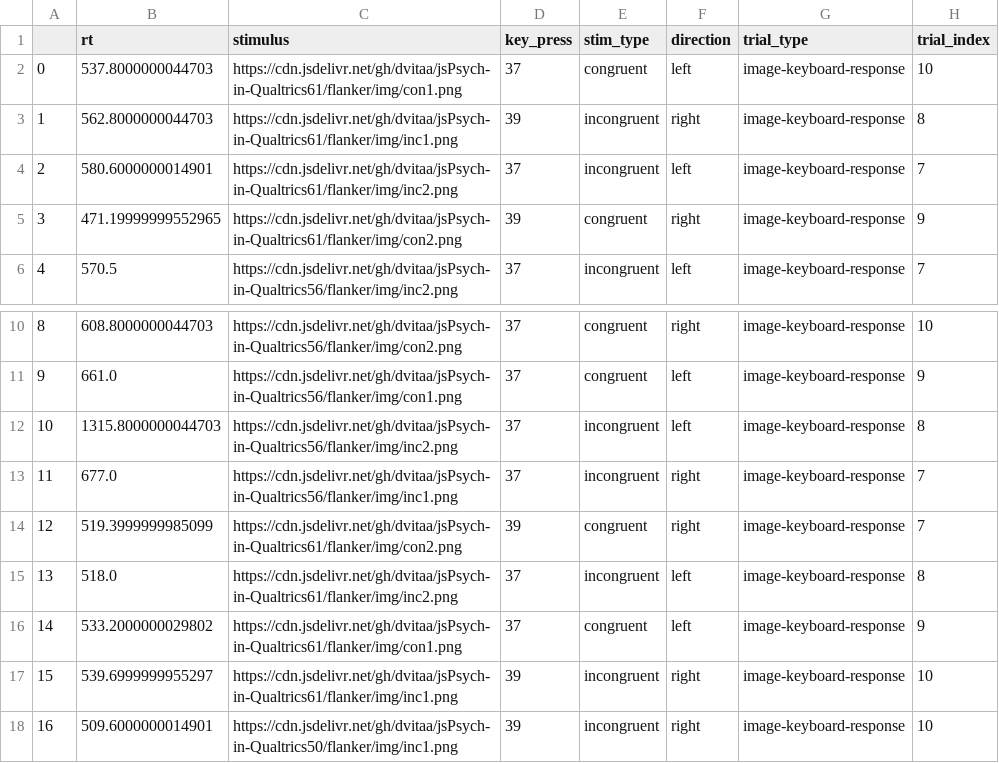
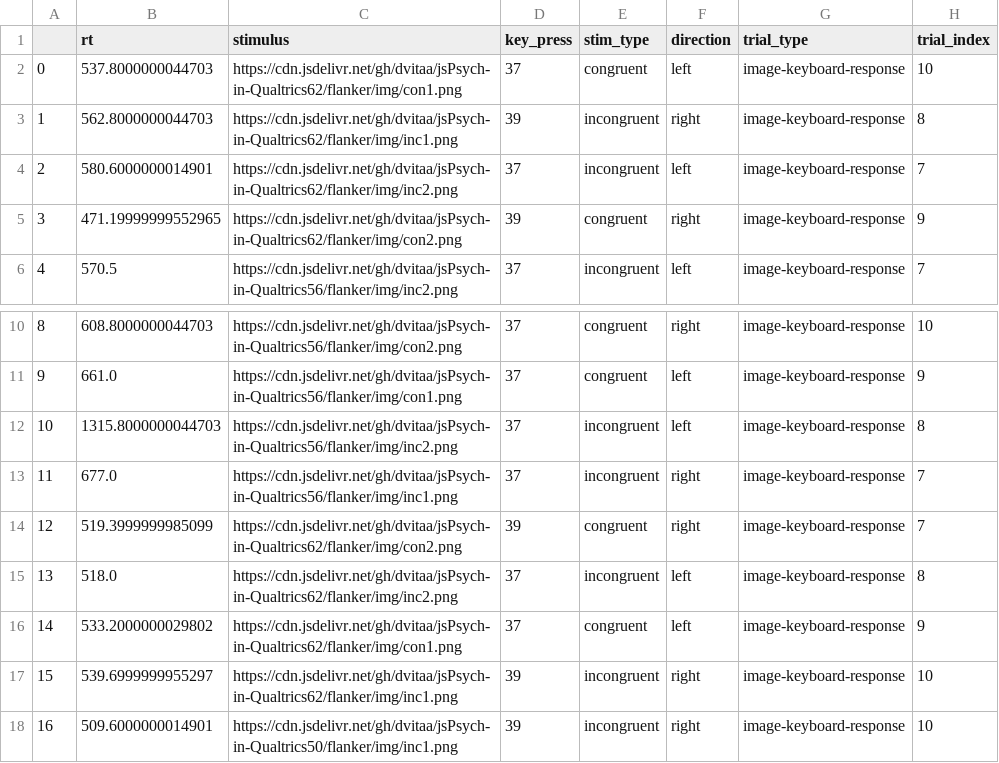
Before and after one commit to dvitaa/jsPsych-in-Qualtrics, a CSV file: flanker/data/flankertest_flattened.csv, drawn as a sheet; only a part is shown, gaps mark what is left out; the diff names each change by its address in the sheet, - before the commit and + after, or states it on an @@ line.

```diff
--- a/flanker/data/flankertest_flattened.csv
+++ b/flanker/data/flankertest_flattened.csv
-C2 (stimulus): https://cdn.jsdelivr.net/gh/dvitaa/jsPsych-in-Qualtrics61/flanker/img/con1.png
+C2 (stimulus): https://cdn.jsdelivr.net/gh/dvitaa/jsPsych-in-Qualtrics62/flanker/img/con1.png
-C3 (stimulus): https://cdn.jsdelivr.net/gh/dvitaa/jsPsych-in-Qualtrics61/flanker/img/inc1.png
+C3 (stimulus): https://cdn.jsdelivr.net/gh/dvitaa/jsPsych-in-Qualtrics62/flanker/img/inc1.png
-C4 (stimulus): https://cdn.jsdelivr.net/gh/dvitaa/jsPsych-in-Qualtrics61/flanker/img/inc2.png
+C4 (stimulus): https://cdn.jsdelivr.net/gh/dvitaa/jsPsych-in-Qualtrics62/flanker/img/inc2.png
-C5 (stimulus): https://cdn.jsdelivr.net/gh/dvitaa/jsPsych-in-Qualtrics61/flanker/img/con2.png
+C5 (stimulus): https://cdn.jsdelivr.net/gh/dvitaa/jsPsych-in-Qualtrics62/flanker/img/con2.png
-C14 (stimulus): https://cdn.jsdelivr.net/gh/dvitaa/jsPsych-in-Qualtrics61/flanker/img/con2.png
+C14 (stimulus): https://cdn.jsdelivr.net/gh/dvitaa/jsPsych-in-Qualtrics62/flanker/img/con2.png
-C15 (stimulus): https://cdn.jsdelivr.net/gh/dvitaa/jsPsych-in-Qualtrics61/flanker/img/inc2.png
+C15 (stimulus): https://cdn.jsdelivr.net/gh/dvitaa/jsPsych-in-Qualtrics62/flanker/img/inc2.png
-C16 (stimulus): https://cdn.jsdelivr.net/gh/dvitaa/jsPsych-in-Qualtrics61/flanker/img/con1.png
+C16 (stimulus): https://cdn.jsdelivr.net/gh/dvitaa/jsPsych-in-Qualtrics62/flanker/img/con1.png
-C17 (stimulus): https://cdn.jsdelivr.net/gh/dvitaa/jsPsych-in-Qualtrics61/flanker/img/inc1.png
+C17 (stimulus): https://cdn.jsdelivr.net/gh/dvitaa/jsPsych-in-Qualtrics62/flanker/img/inc1.png
```
Also changed, not shown: countingstroop/stroop.csv, countingstroop/teststroop.csv, 8 other files.
